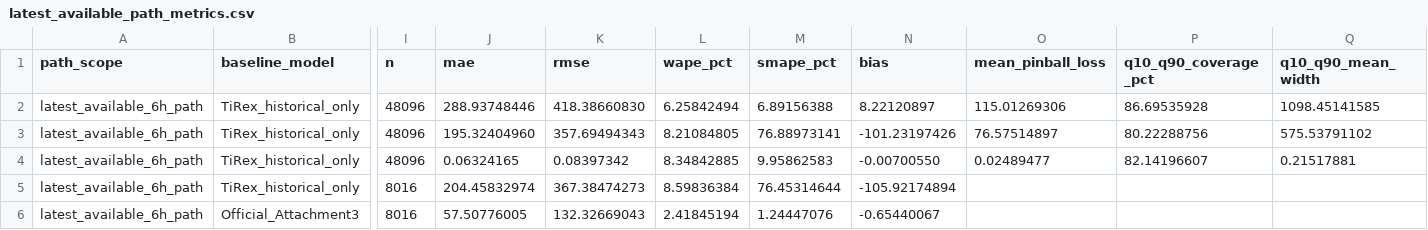
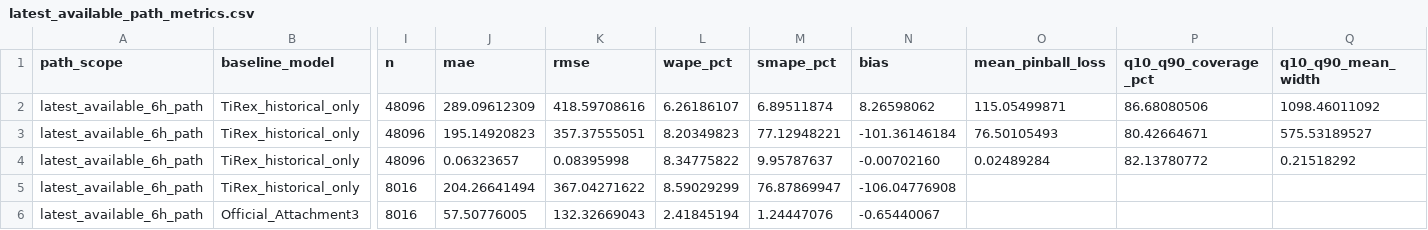
Before and after one commit to Jasper-Zhang-A/CUMCM2026, a CSV file: artifacts/tirex_zero_shot/latest_available_path_metrics.csv, drawn as a sheet; only a part is shown, gaps mark what is left out; the diff names each change by its address in the sheet, - before the commit and + after, or states it on an @@ line.

```diff
--- a/artifacts/tirex_zero_shot/latest_available_path_metrics.csv
+++ b/artifacts/tirex_zero_shot/latest_available_path_metrics.csv
-J2 (mae): 288.93748446
+J2 (mae): 289.09612309
-K2 (rmse): 418.38660830
+K2 (rmse): 418.59708616
-L2 (wape_pct): 6.25842494
+L2 (wape_pct): 6.26186107
-M2 (smape_pct): 6.89156388
+M2 (smape_pct): 6.89511874
-N2 (bias): 8.22120897
+N2 (bias): 8.26598062
-O2 (mean_pinball_loss): 115.01269306
+O2 (mean_pinball_loss): 115.05499871
-P2 (q10_q90_coverage_pct): 86.69535928
+P2 (q10_q90_coverage_pct): 86.68080506
-Q2 (q10_q90_mean_width): 1098.45141585
+Q2 (q10_q90_mean_width): 1098.46011092
-J3 (mae): 195.32404960
+J3 (mae): 195.14920823
-K3 (rmse): 357.69494343
+K3 (rmse): 357.37555051
-L3 (wape_pct): 8.21084805
+L3 (wape_pct): 8.20349823
-M3 (smape_pct): 76.88973141
+M3 (smape_pct): 77.12948221
-N3 (bias): -101.23197426
+N3 (bias): -101.36146184
-O3 (mean_pinball_loss): 76.57514897
+O3 (mean_pinball_loss): 76.50105493
-P3 (q10_q90_coverage_pct): 80.22288756
+P3 (q10_q90_coverage_pct): 80.42664671
-Q3 (q10_q90_mean_width): 575.53791102
+Q3 (q10_q90_mean_width): 575.53189527
-J4 (mae): 0.06324165
+J4 (mae): 0.06323657
-K4 (rmse): 0.08397342
+K4 (rmse): 0.08395998
-L4 (wape_pct): 8.34842885
+L4 (wape_pct): 8.34775822
-M4 (smape_pct): 9.95862583
+M4 (smape_pct): 9.95787637
-N4 (bias): -0.00700550
+N4 (bias): -0.00702160
-O4 (mean_pinball_loss): 0.02489477
+O4 (mean_pinball_loss): 0.02489284
-P4 (q10_q90_coverage_pct): 82.14196607
+P4 (q10_q90_coverage_pct): 82.13780772
-Q4 (q10_q90_mean_width): 0.21517881
+Q4 (q10_q90_mean_width): 0.21518292
-J5 (mae): 204.45832974
+J5 (mae): 204.26641494
-K5 (rmse): 367.38474273
+K5 (rmse): 367.04271622
-L5 (wape_pct): 8.59836384
+L5 (wape_pct): 8.59029299
-M5 (smape_pct): 76.45314644
+M5 (smape_pct): 76.87869947
-N5 (bias): -105.92174894
+N5 (bias): -106.04776908
```
Also changed, not shown: artifacts/tirex_zero_shot/a3_hourly_comparison.csv, artifacts/tirex_zero_shot/question_metrics.csv, 32 other files.
